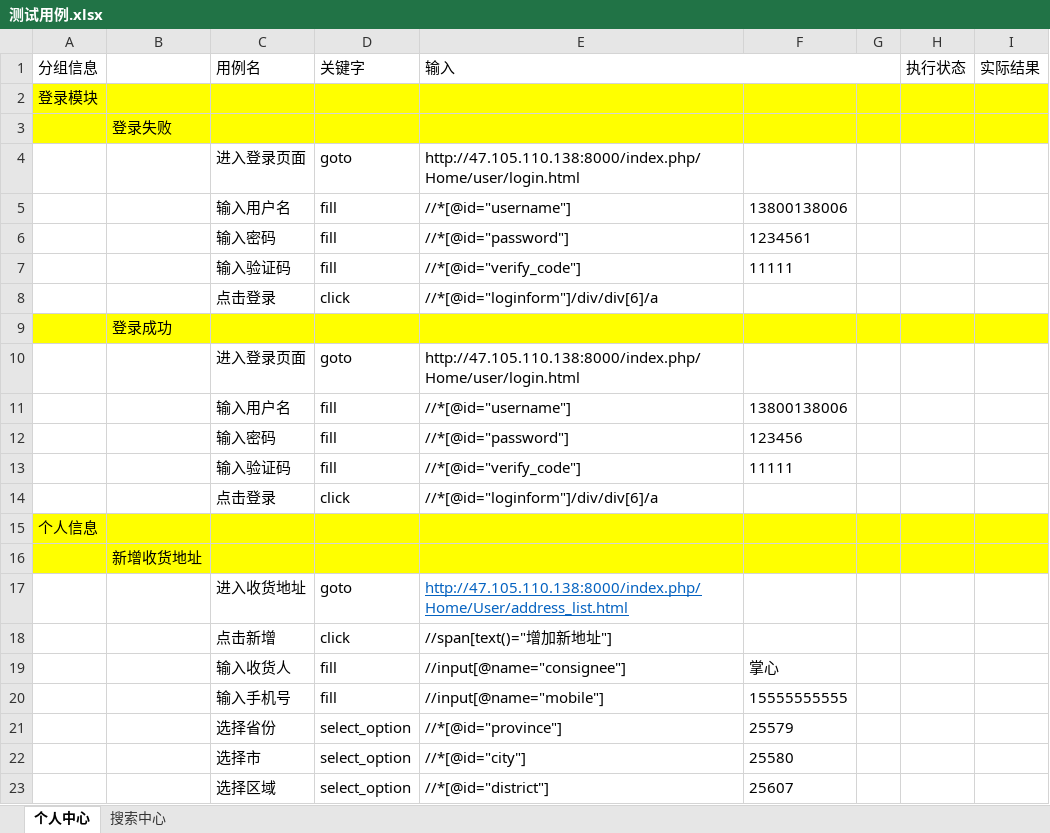
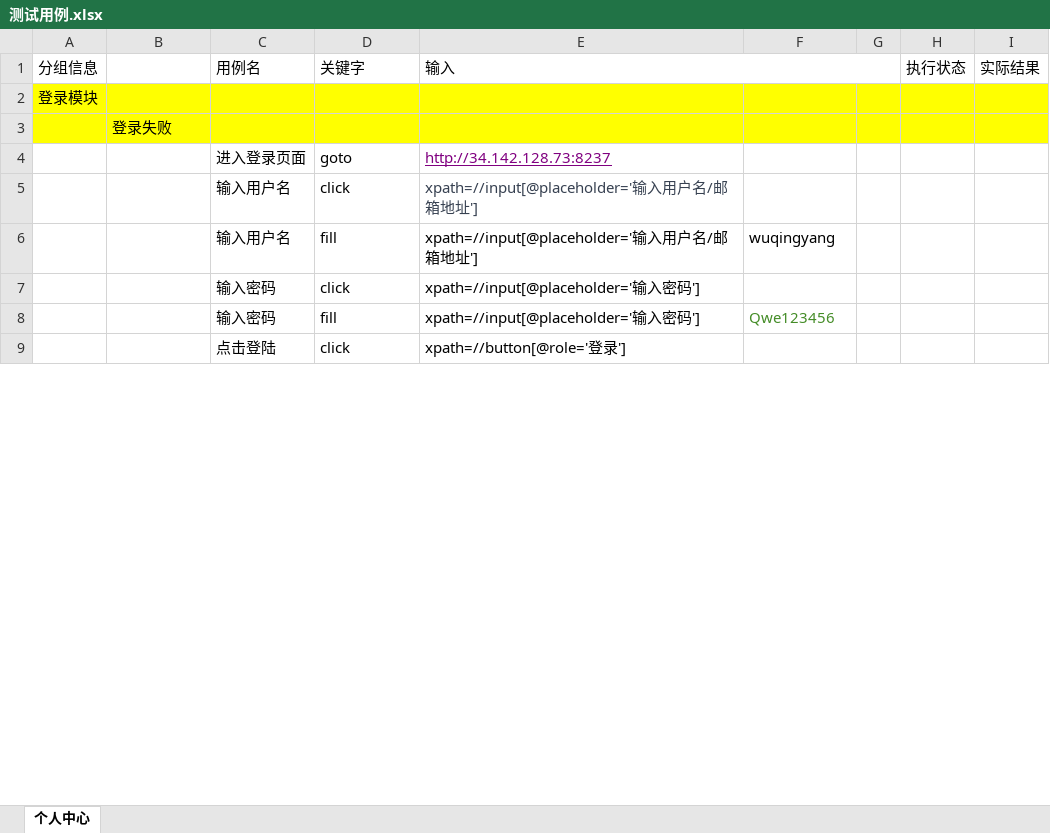
Before and after one commit to AtlasCodex/catarc_test, an Excel workbook: lib/cases/测试用例.xlsx, sheet 个人中心, drawn as a sheet; only a part is shown; values as stored, in another font and other column widths than the file's, no borders; removed rows and columns are numbered as before the commit, all else as after; the diff covers the shown part only; the diff names each change by its address in the sheet, - before the commit and + after, or states it on an @@ line.

```diff
--- a/lib/cases/测试用例.xlsx (sheet 个人中心)
+++ b/lib/cases/测试用例.xlsx (sheet 个人中心)
-sheet tab: 搜索中心
-E4: http://47.105.110.138:8000/index.php/Home/user/login.html
+E4: http://34.142.128.73:8237
@@ E4 underline: off → on, text colour: black → #800080 @@
-row 5:  |  | 输入用户名 | fill | //*[@id="username"] | 13800138006
-row 6:  |  | 输入密码 | fill | //*[@id="password"] | 1234561
-row 7:  |  | 输入验证码 | fill | //*[@id="verify_code"] | 11111
-row 8:  |  | 点击登录 | click | //*[@id="loginform"]/div/div[6]/a
-row 9:  | 登录成功
-row 10:  |  | 进入登录页面 | goto | http://47.105.110.138:8000/index.php/Home/user/login.html
+row 5:  |  | 输入用户名 | click | xpath=//input[@placeholder='输入用户名/邮箱地址']
-E6: //*[@id="username"]
+E6: xpath=//input[@placeholder='输入用户名/邮箱地址']
-F6: 13800138006
+F6: wuqingyang
+row 7:  |  | 输入密码 | click | xpath=//input[@placeholder='输入密码']
-E8: //*[@id="password"]
+E8: xpath=//input[@placeholder='输入密码']
-F8: 123456
+F8: Qwe123456
-F8 text colour: black
+F8 text colour: #448C27
-row 13:  |  | 输入验证码 | fill | //*[@id="verify_code"] | 11111
-C9: 点击登录
+C9: 点击登陆
-E9: //*[@id="loginform"]/div/div[6]/a
+E9: xpath=//button[@role='登录']
-row 15: 个人信息
-row 16:  | 新增收货地址
-row 17:  |  | 进入收货地址 | goto | http://47.105.110.138:8000/index.php/Home/User/address_list.html
-row 18:  |  | 点击新增 | click | //span[text()="增加新地址"]
-row 19:  |  | 输入收货人 | fill | //input[@name="consignee"] | 掌心
-row 20:  |  | 输入手机号 | fill | //input[@name="mobile"] | 15555555555
-row 21:  |  | 选择省份 | select_option | //*[@id="province"] | 25579
-row 22:  |  | 选择市 | select_option | //*[@id="city"] | 25580
-row 23:  |  | 选择区域 | select_option | //*[@id="district"] | 25607
```
Also changed, not shown: 1 added row and 6 removed rows elsewhere in this sheet, 9 other files.
